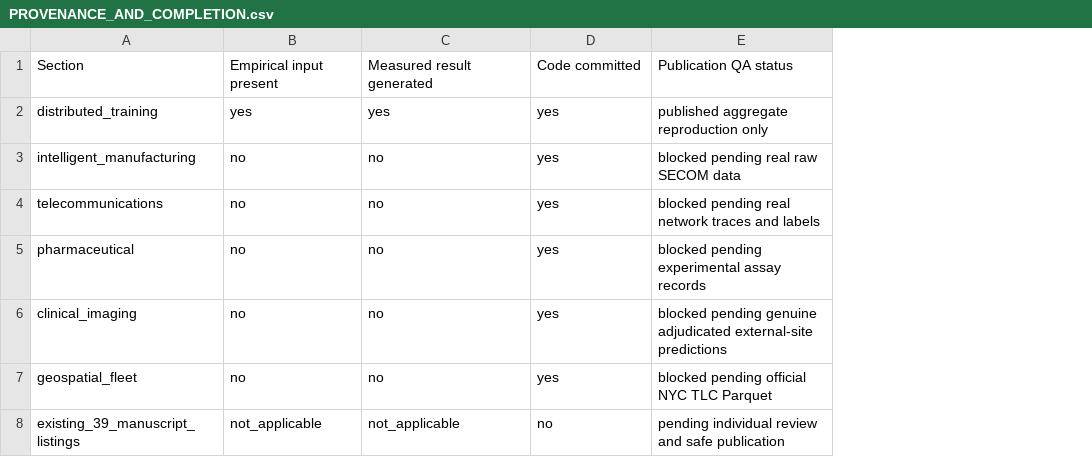
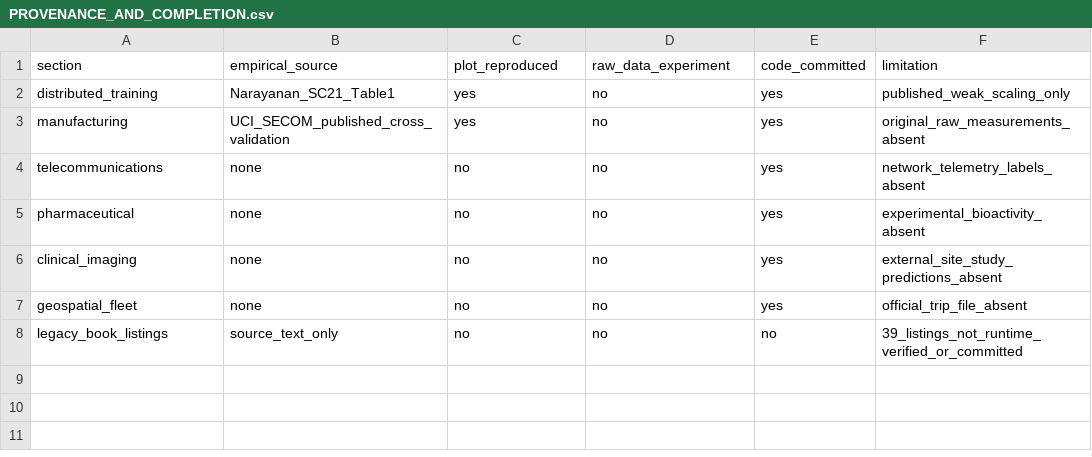
Before and after one commit to JLondon11/machine-learning-engineering-for-production-public, a CSV file: chapter12/PROVENANCE_AND_COMPLETION.csv, drawn as a sheet; removed rows and columns are numbered as before the commit, all else as after; the diff names each change by its address in the sheet, - before the commit and + after, or states it on an @@ line.

Commit message:
audit(ch12): document verified published data versus missing application experiments

```diff
--- a/chapter12/PROVENANCE_AND_COMPLETION.csv
+++ b/chapter12/PROVENANCE_AND_COMPLETION.csv
+column B, rows 2-7: Narayanan_SC21_Table1 | UCI_SECOM_published_cross_validation | none | none | none | none
-column E, rows 2-7: published aggregate reproduction only | blocked pending real raw SECOM data | blocked pending real network traces and labels | blocked pending experimental assay records | blocked pending genuine adjudicated external-site predictions | blocked pending official NYC TLC Parquet
+column F, rows 2-7: published_weak_scaling_only | original_raw_measurements_absent | network_telemetry_labels_absent | experimental_bioactivity_absent | external_site_study_predictions_absent | official_trip_file_absent
-row 1: Section | Empirical input present | Measured result generated | Code committed | Publication QA status
+row 1: section | empirical_source | plot_reproduced | raw_data_experiment | code_committed | limitation
-D2: yes
+D2: no
-A3: intelligent_manufacturing
+A3: manufacturing
-C3: no
+C3: yes
-row 8: existing_39_manuscript_listings | not_applicable | not_applicable | no | pending individual review and safe publication
+row 8: legacy_book_listings | source_text_only | no | no | no | 39_listings_not_runtime_verified_or_committed
```
